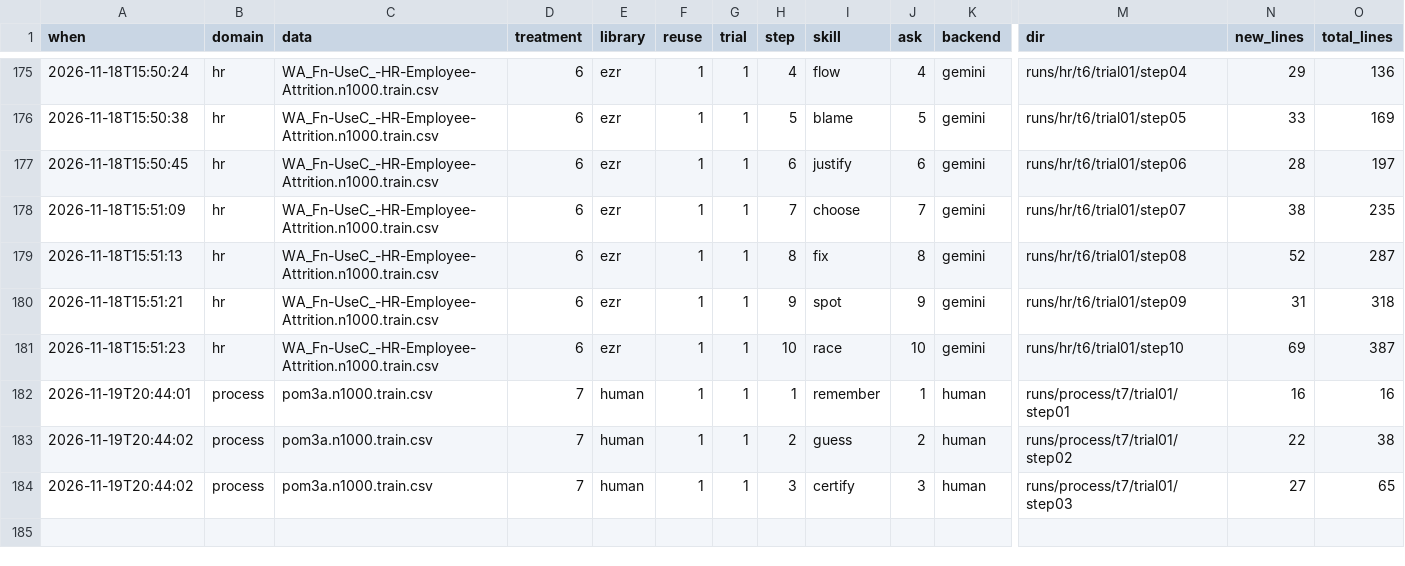
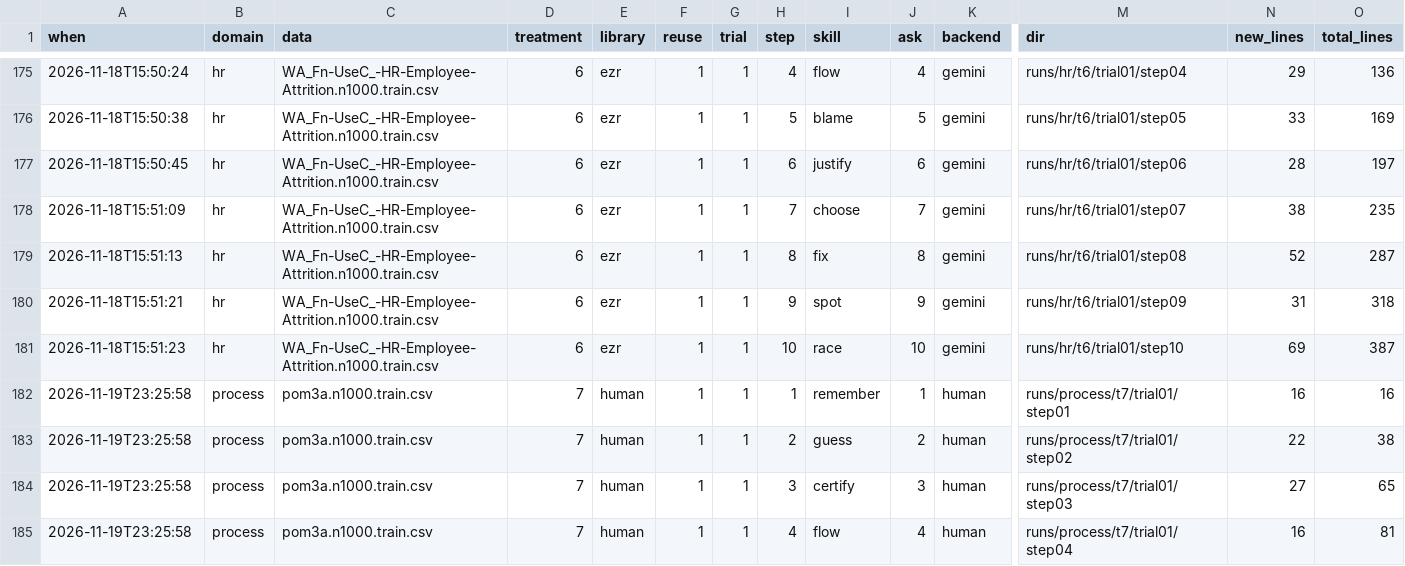
Before and after one commit to pendi1901/SEAI-grpoj, a CSV file: results/calls.csv, drawn as a sheet; only a part is shown, gaps mark what is left out; rows hold the shown columns only; the diff names each change by its address in the sheet, - before the commit and + after, or states it on an @@ line.

Commit message:
T7 process step 4: flow, warm up on 20 then take a top-10% row

```diff
--- a/results/calls.csv
+++ b/results/calls.csv
-A182 (when): 2026-11-19T20:44:01
+A182 (when): 2026-11-19T23:25:58
-A183:A184 (when): 2026-11-19T20:44:02
+A183:A184 (when): 2026-11-19T23:25:58
+row 185: 2026-11-19T23:25:58 | process | pom3a.n1000.train.csv | 7 | human | 1 | 1 | 4 | flow | 4 | human | runs/process/t7/trial01/step04 | 16 | 81
```
Also changed, not shown: results/scores.csv, 17 other files.
